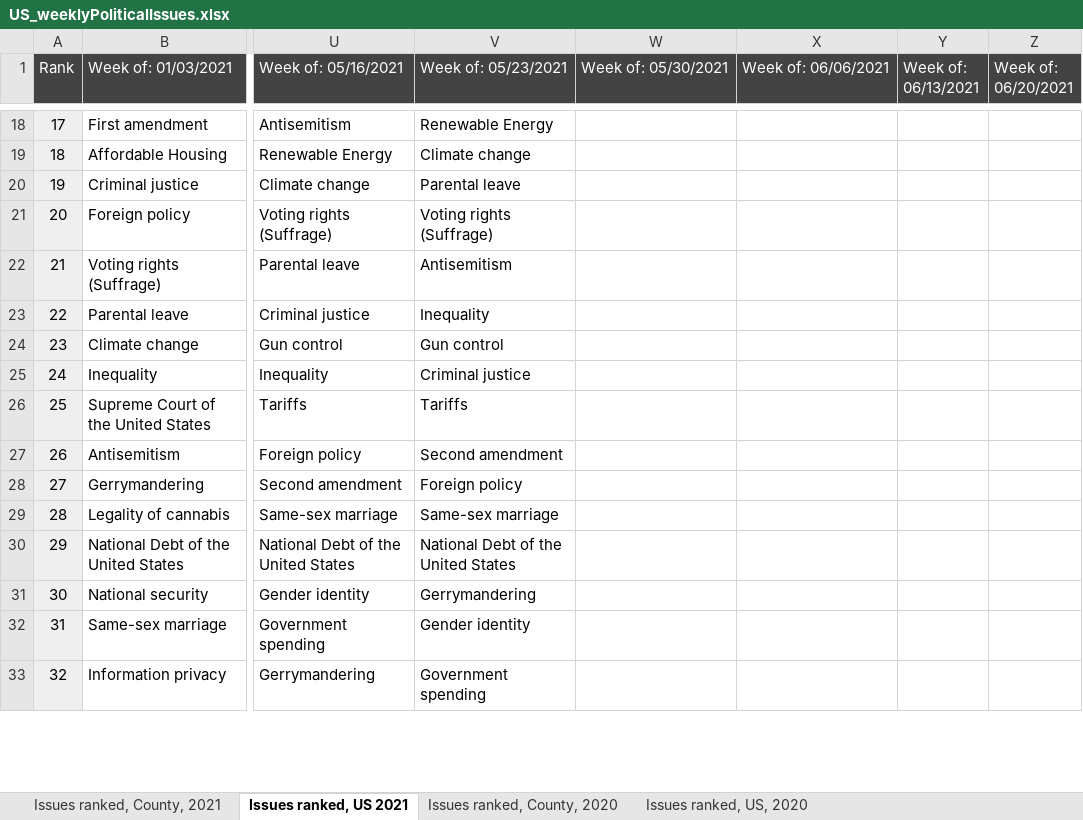
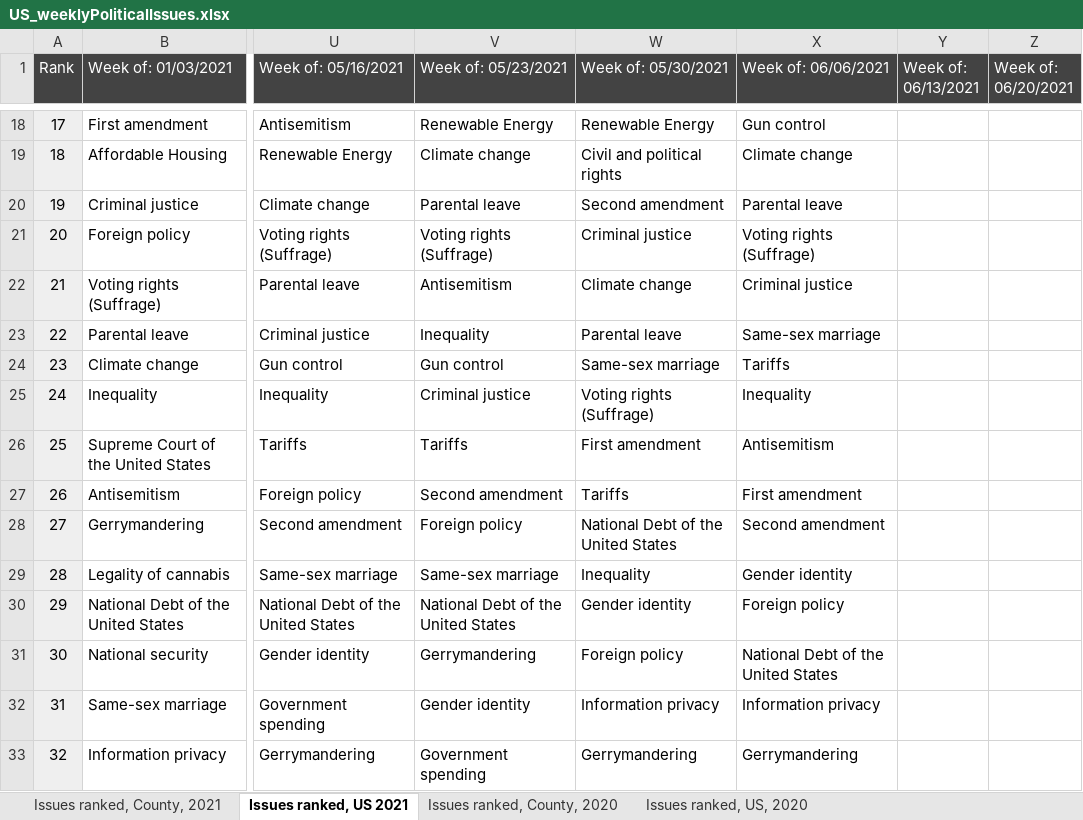
Before and after one commit to GoogleTrends/data, an Excel workbook: US_weeklyPoliticalIssues.xlsx, sheet Issues ranked, US 2021, drawn as a sheet; only a part is shown, gaps mark what is left out; values as stored, in another font and other column widths than the file's, no borders; charts and pictures not drawn; the diff covers the shown part only; the diff names each change by its address in the sheet, - before the commit and + after, or states it on an @@ line.

```diff
--- a/US_weeklyPoliticalIssues.xlsx (sheet Issues ranked, US 2021)
+++ b/US_weeklyPoliticalIssues.xlsx (sheet Issues ranked, US 2021)
-W18 (Week of: 05/30/2021): (empty)
+W18 (Week of: 05/30/2021): Renewable Energy
-X18 (Week of: 06/06/2021): (empty)
+X18 (Week of: 06/06/2021): Gun control
-W19 (Week of: 05/30/2021): (empty)
+W19 (Week of: 05/30/2021): Civil and political rights
-X19 (Week of: 06/06/2021): (empty)
+X19 (Week of: 06/06/2021): Climate change
-W20 (Week of: 05/30/2021): (empty)
+W20 (Week of: 05/30/2021): Second amendment
-X20 (Week of: 06/06/2021): (empty)
+X20 (Week of: 06/06/2021): Parental leave
-W21 (Week of: 05/30/2021): (empty)
+W21 (Week of: 05/30/2021): Criminal justice
-X21 (Week of: 06/06/2021): (empty)
+X21 (Week of: 06/06/2021): Voting rights (Suffrage)
-W22 (Week of: 05/30/2021): (empty)
+W22 (Week of: 05/30/2021): Climate change
-X22 (Week of: 06/06/2021): (empty)
+X22 (Week of: 06/06/2021): Criminal justice
-W23 (Week of: 05/30/2021): (empty)
+W23 (Week of: 05/30/2021): Parental leave
-X23 (Week of: 06/06/2021): (empty)
+X23 (Week of: 06/06/2021): Same-sex marriage
-W24 (Week of: 05/30/2021): (empty)
+W24 (Week of: 05/30/2021): Same-sex marriage
-X24 (Week of: 06/06/2021): (empty)
+X24 (Week of: 06/06/2021): Tariffs
-W25 (Week of: 05/30/2021): (empty)
+W25 (Week of: 05/30/2021): Voting rights (Suffrage)
-X25 (Week of: 06/06/2021): (empty)
+X25 (Week of: 06/06/2021): Inequality
-W26 (Week of: 05/30/2021): (empty)
+W26 (Week of: 05/30/2021): First amendment
-X26 (Week of: 06/06/2021): (empty)
+X26 (Week of: 06/06/2021): Antisemitism
-W27 (Week of: 05/30/2021): (empty)
+W27 (Week of: 05/30/2021): Tariffs
-X27 (Week of: 06/06/2021): (empty)
+X27 (Week of: 06/06/2021): First amendment
-W28 (Week of: 05/30/2021): (empty)
+W28 (Week of: 05/30/2021): National Debt of the United States
-X28 (Week of: 06/06/2021): (empty)
+X28 (Week of: 06/06/2021): Second amendment
-W29 (Week of: 05/30/2021): (empty)
+W29 (Week of: 05/30/2021): Inequality
-X29 (Week of: 06/06/2021): (empty)
+X29 (Week of: 06/06/2021): Gender identity
-W30 (Week of: 05/30/2021): (empty)
+W30 (Week of: 05/30/2021): Gender identity
-X30 (Week of: 06/06/2021): (empty)
+X30 (Week of: 06/06/2021): Foreign policy
-W31 (Week of: 05/30/2021): (empty)
+W31 (Week of: 05/30/2021): Foreign policy
-X31 (Week of: 06/06/2021): (empty)
+X31 (Week of: 06/06/2021): National Debt of the United States
-W32 (Week of: 05/30/2021): (empty)
+W32 (Week of: 05/30/2021): Information privacy
-X32 (Week of: 06/06/2021): (empty)
+X32 (Week of: 06/06/2021): Information privacy
-W33 (Week of: 05/30/2021): (empty)
+W33 (Week of: 05/30/2021): Gerrymandering
-X33 (Week of: 06/06/2021): (empty)
+X33 (Week of: 06/06/2021): Gerrymandering
```
Also changed, not shown: 46 edited cells elsewhere in this sheet, sheet Issues ranked, County, 2021.
